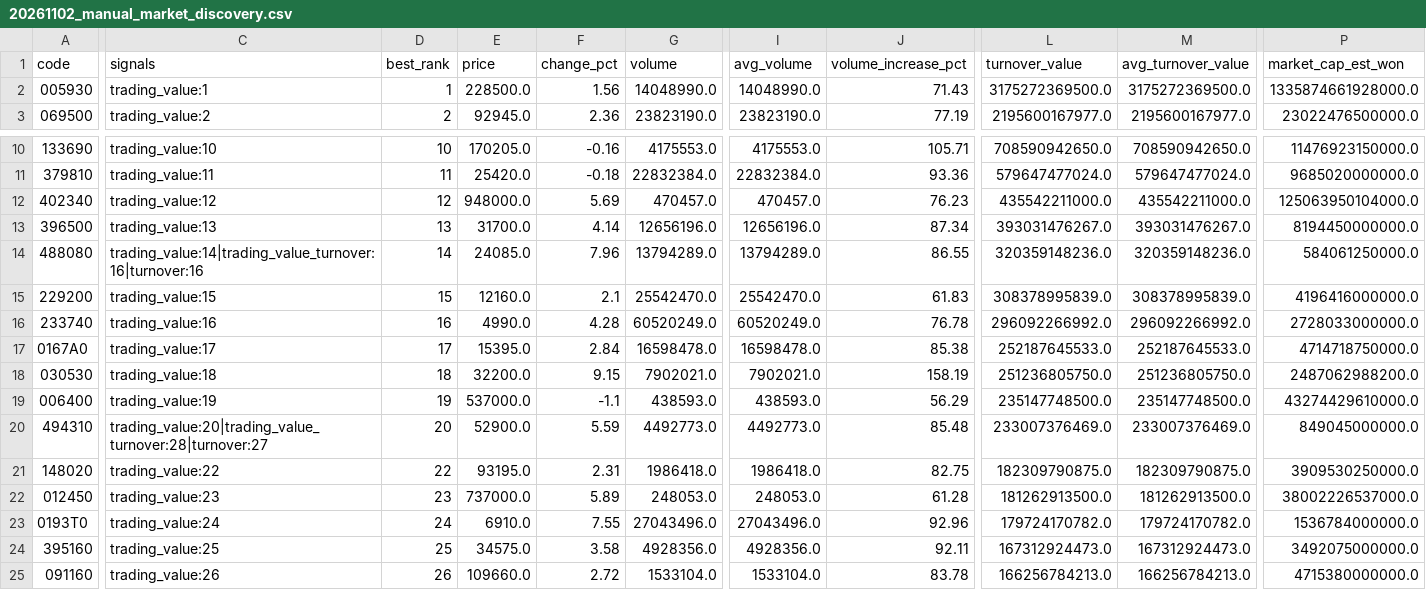
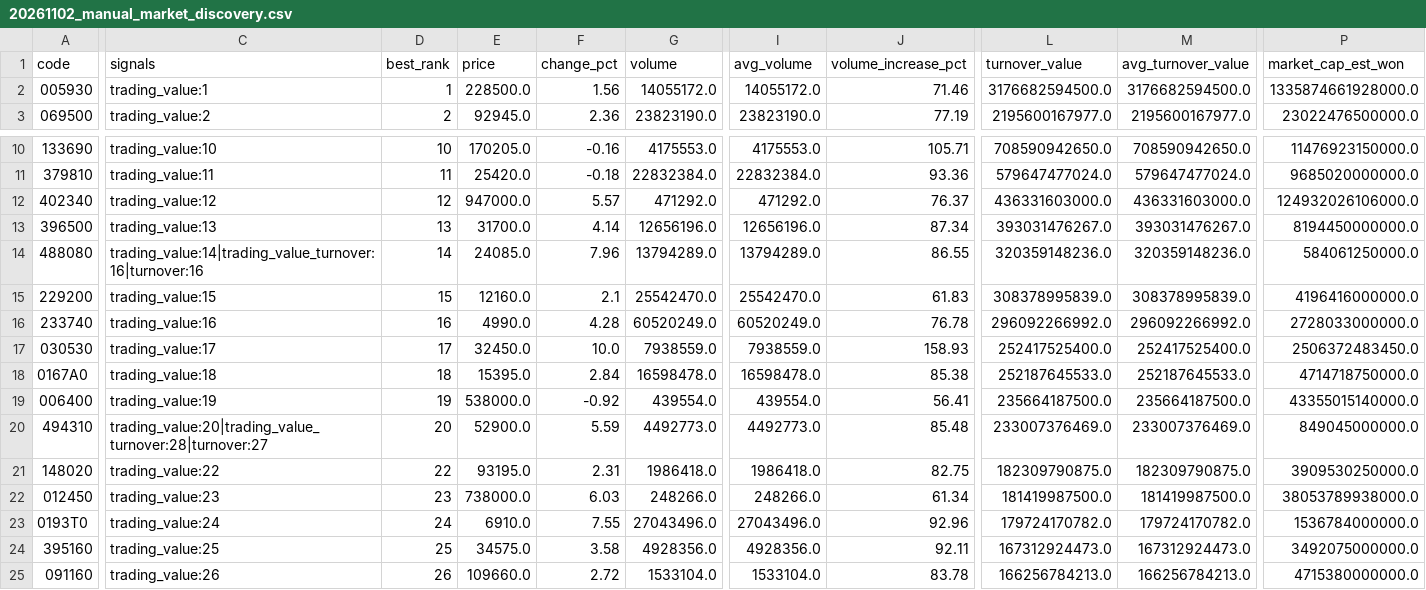
Before and after one commit to jaehyogi-bot/trytolearn1, a CSV file: data/20261102_manual_market_discovery.csv, drawn as a sheet; only a part is shown, gaps mark what is left out; removed rows and columns are numbered as before the commit, all else as after; rows hold the shown columns only; the diff covers the shown part only; the diff names each change by its address in the sheet, - before the commit and + after, or states it on an @@ line.

```diff
--- a/data/20261102_manual_market_discovery.csv
+++ b/data/20261102_manual_market_discovery.csv
-G2 (volume): 14048990.0
+G2 (volume): 14055172.0
-I2 (avg_volume): 14048990.0
+I2 (avg_volume): 14055172.0
-J2 (volume_increase_pct): 71.43
+J2 (volume_increase_pct): 71.46
-L2 (turnover_value): 3175272369500.0
+L2 (turnover_value): 3176682594500.0
-M2 (avg_turnover_value): 3175272369500.0
+M2 (avg_turnover_value): 3176682594500.0
-E12 (price): 948000.0
+E12 (price): 947000.0
-F12 (change_pct): 5.69
+F12 (change_pct): 5.57
-G12 (volume): 470457.0
+G12 (volume): 471292.0
-I12 (avg_volume): 470457.0
+I12 (avg_volume): 471292.0
-J12 (volume_increase_pct): 76.23
+J12 (volume_increase_pct): 76.37
-L12 (turnover_value): 435542211000.0
+L12 (turnover_value): 436331603000.0
-M12 (avg_turnover_value): 435542211000.0
+M12 (avg_turnover_value): 436331603000.0
-P12 (market_cap_est_won): 125063950104000.0
+P12 (market_cap_est_won): 124932026106000.0
+row 17: 030530 | trading_value:17 | 17 | 32450.0 | 10.0 | 7938559.0 | 7938559.0 | 158.93 | 252417525400.0 | 252417525400.0 | 2506372483450.0
-C18 (signals): trading_value:17
+C18 (signals): trading_value:18
-D18 (best_rank): 17
+D18 (best_rank): 18
-row 18: 030530 | trading_value:18 | 18 | 32200.0 | 9.15 | 7902021.0 | 7902021.0 | 158.19 | 251236805750.0 | 251236805750.0 | 2487062988200.0
-E19 (price): 537000.0
+E19 (price): 538000.0
-F19 (change_pct): -1.1
+F19 (change_pct): -0.92
-G19 (volume): 438593.0
+G19 (volume): 439554.0
-I19 (avg_volume): 438593.0
+I19 (avg_volume): 439554.0
-J19 (volume_increase_pct): 56.29
+J19 (volume_increase_pct): 56.41
-L19 (turnover_value): 235147748500.0
+L19 (turnover_value): 235664187500.0
-M19 (avg_turnover_value): 235147748500.0
+M19 (avg_turnover_value): 235664187500.0
-P19 (market_cap_est_won): 43274429610000.0
+P19 (market_cap_est_won): 43355015140000.0
-E22 (price): 737000.0
+E22 (price): 738000.0
-F22 (change_pct): 5.89
+F22 (change_pct): 6.03
-G22 (volume): 248053.0
+G22 (volume): 248266.0
-I22 (avg_volume): 248053.0
+I22 (avg_volume): 248266.0
-J22 (volume_increase_pct): 61.28
+J22 (volume_increase_pct): 61.34
-L22 (turnover_value): 181262913500.0
+L22 (turnover_value): 181419987500.0
-M22 (avg_turnover_value): 181262913500.0
+M22 (avg_turnover_value): 181419987500.0
-P22 (market_cap_est_won): 38002226537000.0
+P22 (market_cap_est_won): 38053789938000.0
```
Also changed, not shown: 1 removed row and 14 edited cells elsewhere in this file, data/20261102_manual.csv, data/20261102_manual_review_queue.csv, 8 other files.
